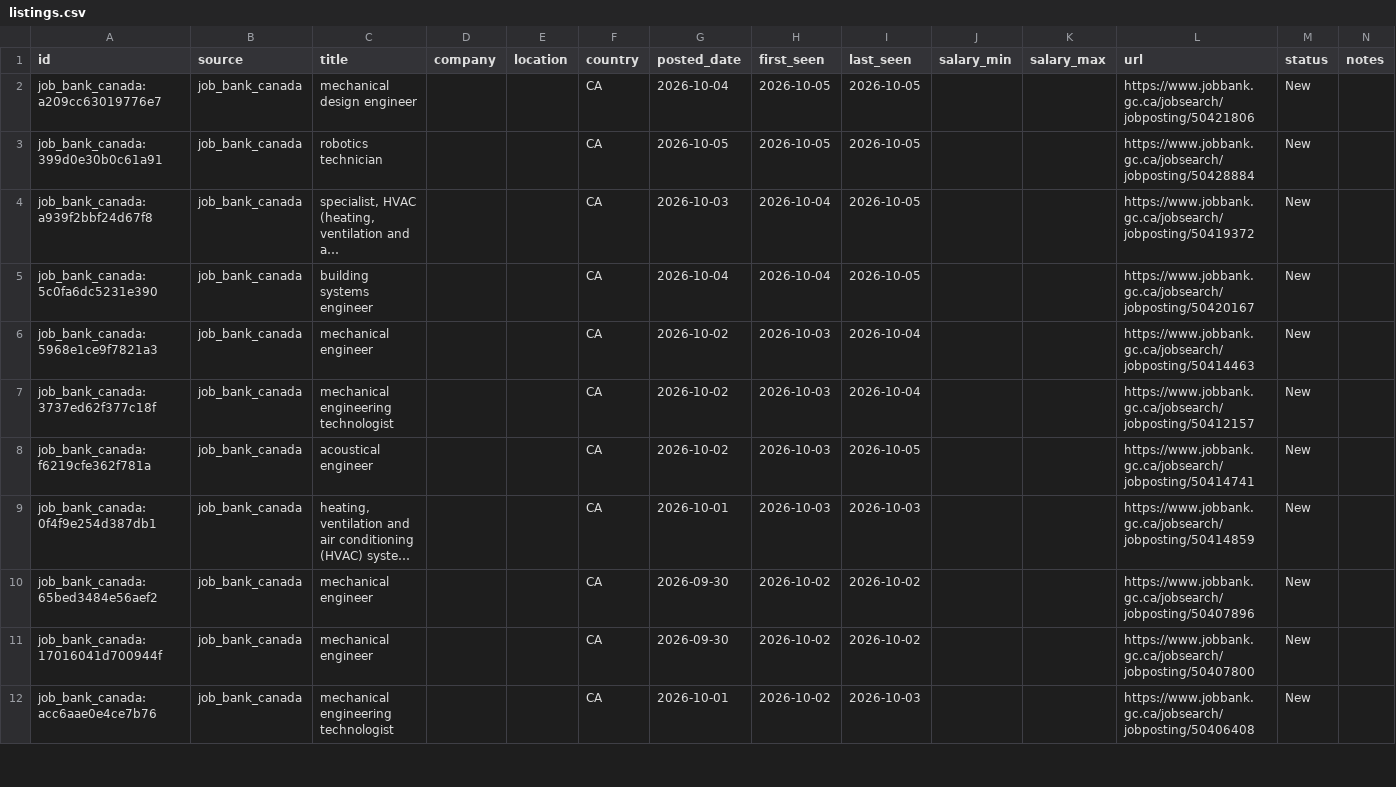
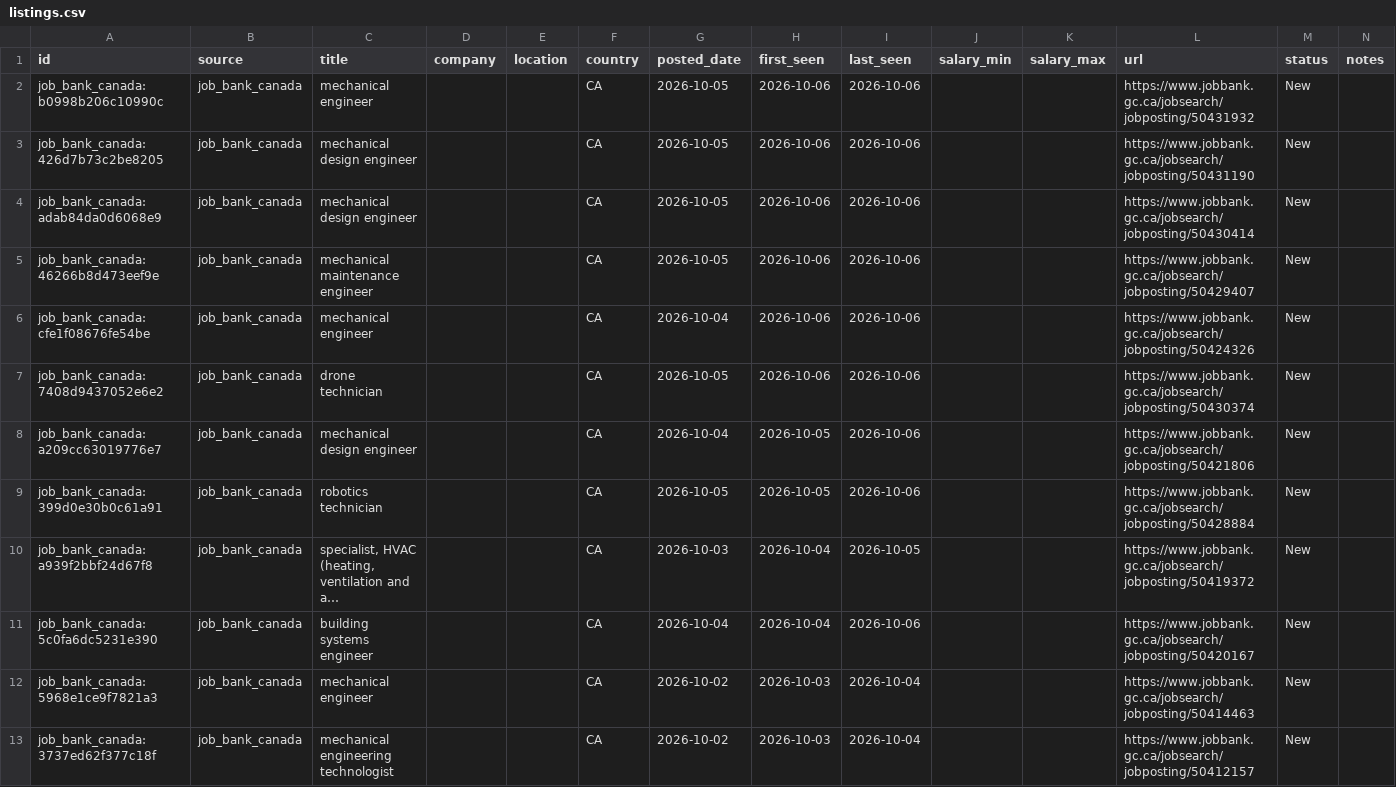
Before and after one commit to kprana976/Claude-resume, a CSV file: docs/listings.csv, drawn as a sheet; only a part is shown; the shorter side is filled out with more unchanged rows; long unchanged cells end in …; addresses are those after the commit; the diff names each change by its address in the sheet, - before the commit and + after, or states it on an @@ line.

```diff
--- a/docs/listings.csv
+++ b/docs/listings.csv
+row 2: job_bank_canada:b0998b206c10990c | job_bank_canada | mechanical engineer |  |  | CA | 2026-10-05 | 2026-10-06 | 2026-10-06 |  |  | https://www.jobbank.gc.ca/jobsearch/jobposting/50431932 | New
+row 3: job_bank_canada:426d7b73c2be8205 | job_bank_canada | mechanical design engineer |  |  | CA | 2026-10-05 | 2026-10-06 | 2026-10-06 |  |  | https://www.jobbank.gc.ca/jobsearch/jobposting/50431190 | New
+row 4: job_bank_canada:adab84da0d6068e9 | job_bank_canada | mechanical design engineer |  |  | CA | 2026-10-05 | 2026-10-06 | 2026-10-06 |  |  | https://www.jobbank.gc.ca/jobsearch/jobposting/50430414 | New
+row 5: job_bank_canada:46266b8d473eef9e | job_bank_canada | mechanical maintenance engineer |  |  | CA | 2026-10-05 | 2026-10-06 | 2026-10-06 |  |  | https://www.jobbank.gc.ca/jobsearch/jobposting/50429407 | New
+row 6: job_bank_canada:cfe1f08676fe54be | job_bank_canada | mechanical engineer |  |  | CA | 2026-10-04 | 2026-10-06 | 2026-10-06 |  |  | https://www.jobbank.gc.ca/jobsearch/jobposting/50424326 | New
+row 7: job_bank_canada:7408d9437052e6e2 | job_bank_canada | drone technician |  |  | CA | 2026-10-05 | 2026-10-06 | 2026-10-06 |  |  | https://www.jobbank.gc.ca/jobsearch/jobposting/50430374 | New
-I8:I9 (last_seen): 2026-10-05
+I8:I9 (last_seen): 2026-10-06
-I11 (last_seen): 2026-10-05
+I11 (last_seen): 2026-10-06
```
Also changed, not shown: 1 other file.
